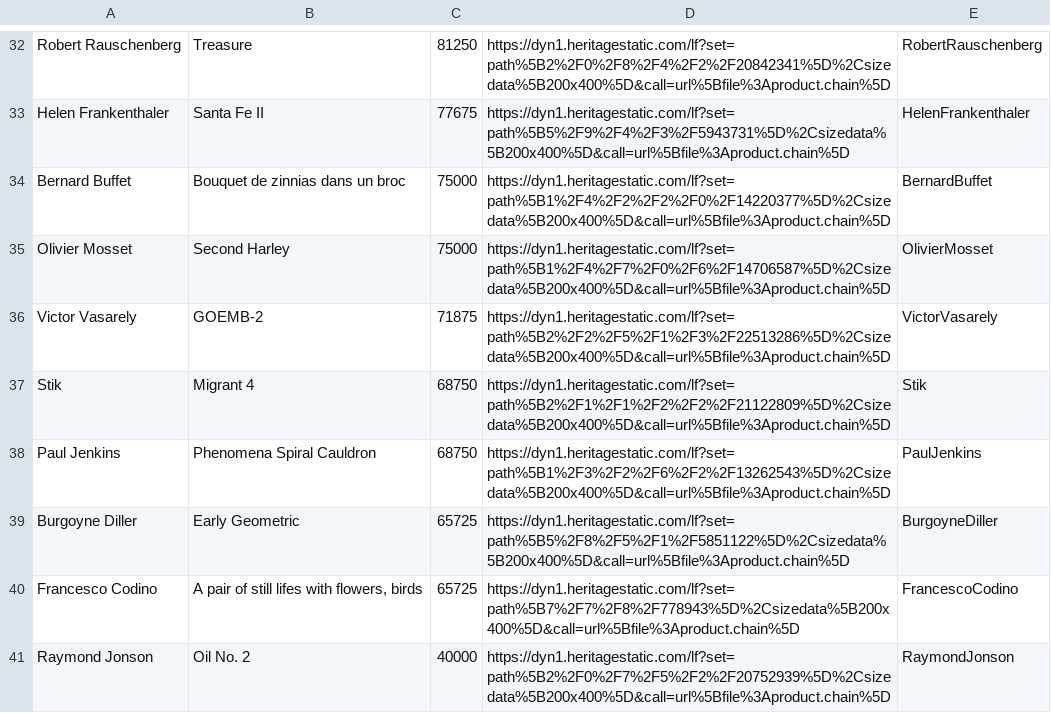
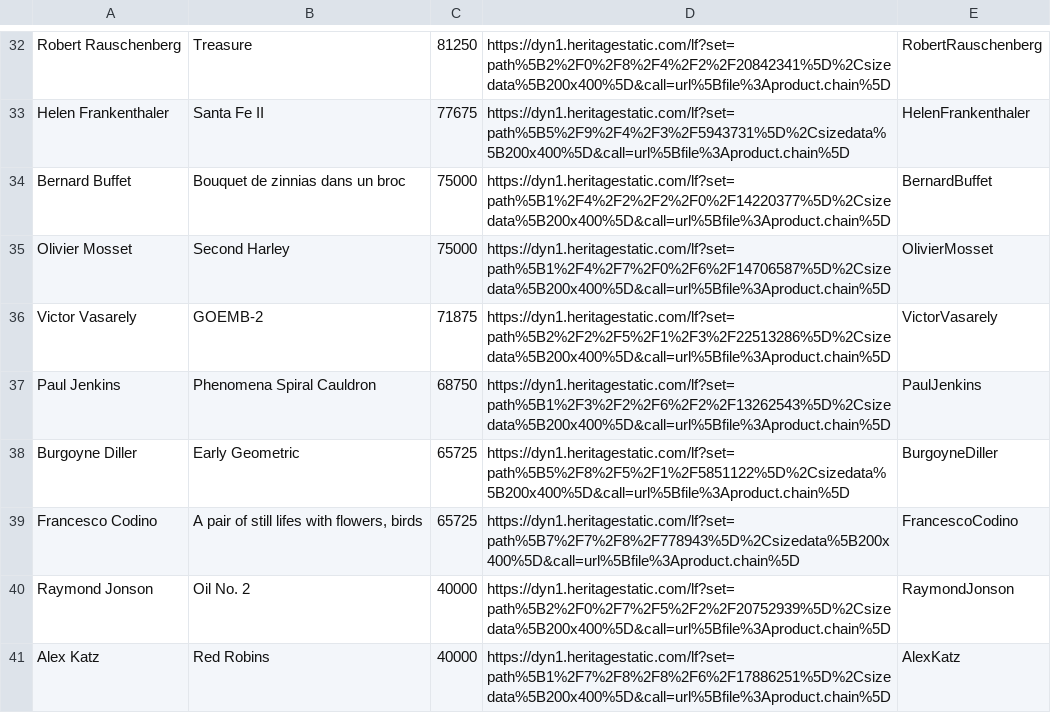
Before and after one commit to ryanbleh/higherorlower, a CSV file: art_data.csv, drawn as a sheet; only a part is shown, gaps mark what is left out; the shorter side is filled out with more unchanged rows.

Commit message:
Update art_data.csv
removed one that was causing me issues and i was too lazy to fix

```diff
--- a/art_data.csv
+++ b/art_data.csv
@@ -36,3 +36,2 @@ Olivier Mosset,Second Harley,75000,https://dyn1.heritagestatic.com/lf?set=path%5
 Victor Vasarely,GOEMB-2,71875,https://dyn1.heritagestatic.com/lf?set=path%5B2%2F2%2F5%2F1%2F3%2F22513286%5D%2Csizedata%5B200x400%5D&call=url%5Bfile%3Aproduct.chain%5D,VictorVasarely
-Stik,Migrant 4,68750,https://dyn1.heritagestatic.com/lf?set=path%5B2%2F1%2F1%2F2%2F2%2F21122809%5D%2Csizedata%5B200x400%5D&call=url%5Bfile%3Aproduct.chain%5D,Stik
 Paul Jenkins,Phenomena Spiral Cauldron,68750,https://dyn1.heritagestatic.com/lf?set=path%5B1%2F3%2F2%2F6%2F2%2F13262543%5D%2Csizedata%5B200x400%5D&call=url%5Bfile%3Aproduct.chain%5D,PaulJenkins
```
